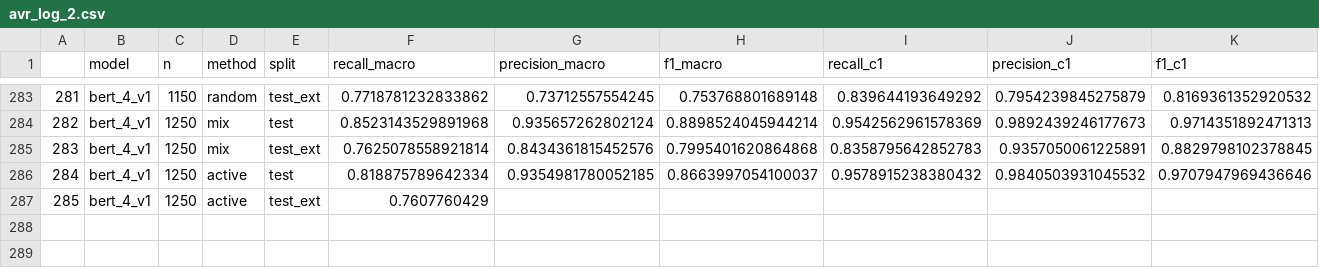
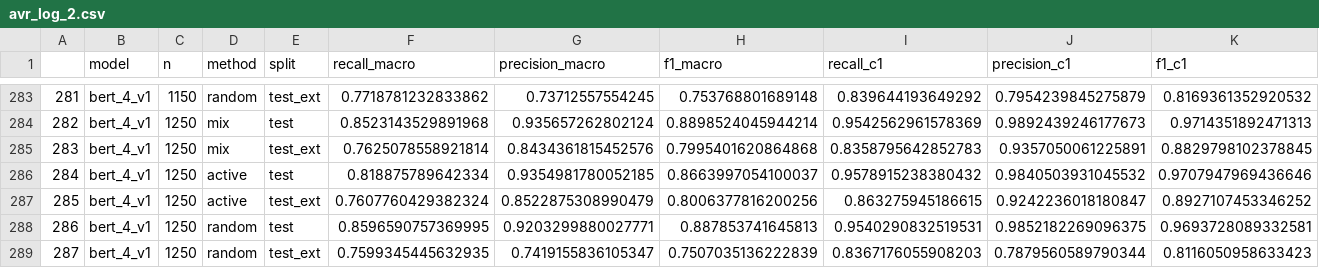
Before and after one commit to JujitsuGang/JujitsuGang-PT-Segmenter, a CSV file: publication_resources/results/training_with_random_vs_active_data_logs/avr_log_2.csv, drawn as a sheet; only a part is shown, gaps mark what is left out.

```diff
--- a/publication_resources/results/training_with_random_vs_active_data_logs/avr_log_2.csv
+++ b/publication_resources/results/training_with_random_vs_active_data_logs/avr_log_2.csv
@@ -286,2 +286,4 @@
 284,bert_4_v1,1250,active,test,0.818875789642334,0.9354981780052185,0.8663997054100037,0.9578915238380432,0.9840503931045532,0.9707947969436646
-285,bert_4_v1,1250,active,test_ext,0.7607760429
+285,bert_4_v1,1250,active,test_ext,0.7607760429382324,0.8522875308990479,0.8006377816200256,0.863275945186615,0.9242236018180847,0.8927107453346252
+286,bert_4_v1,1250,random,test,0.8596590757369995,0.9203299880027771,0.887853741645813,0.9540290832519531,0.9852182269096375,0.9693728089332581
+287,bert_4_v1,1250,random,test_ext,0.7599345445632935,0.7419155836105347,0.7507035136222839,0.8367176055908203,0.7879560589790344,0.8116050958633423
```
Also changed, not shown: 3 other files.
